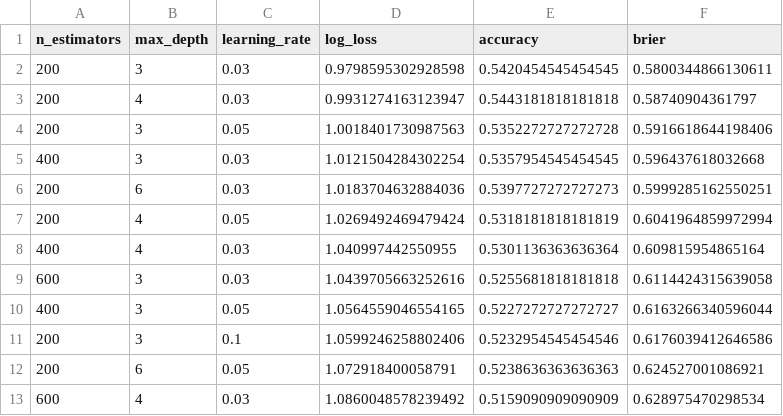
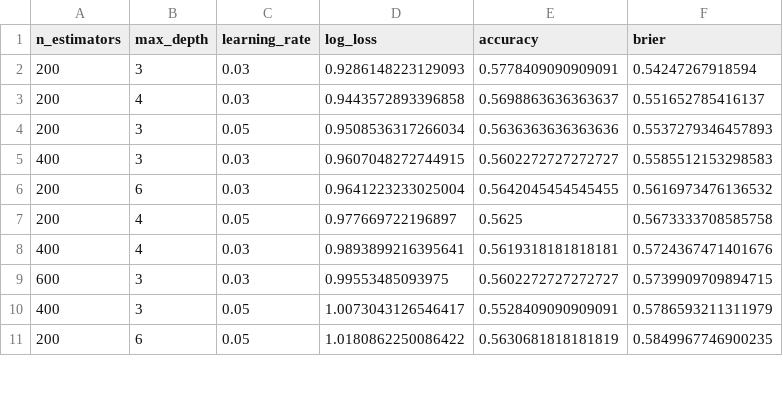
Before and after one commit to styyy722/2026world_cup_predictor, a CSV file: outputs/tables/tuning_results_xgboost.csv, drawn as a sheet; only a part is shown; the diff covers the shown part only.

```diff
--- a/outputs/tables/tuning_results_xgboost.csv
+++ b/outputs/tables/tuning_results_xgboost.csv
@@ -1,13 +1,11 @@
 n_estimators,max_depth,learning_rate,log_loss,accuracy,brier
-200,3,0.03,0.9798595302928598,0.5420454545454545,0.5800344866130611
-200,4,0.03,0.9931274163123947,0.5443181818181818,0.58740904361797
-200,3,0.05,1.0018401730987563,0.5352272727272728,0.5916618644198406
-400,3,0.03,1.0121504284302254,0.5357954545454545,0.596437618032668
-200,6,0.03,1.0183704632884036,0.5397727272727273,0.5999285162550251
-200,4,0.05,1.0269492469479424,0.5318181818181819,0.6041964859972994
-400,4,0.03,1.040997442550955,0.5301136363636364,0.609815954865164
-600,3,0.03,1.0439705663252616,0.5255681818181818,0.6114424315639058
-400,3,0.05,1.0564559046554165,0.5227272727272727,0.6163266340596044
-200,3,0.1,1.0599246258802406,0.5232954545454546,0.6176039412646586
-200,6,0.05,1.072918400058791,0.5238636363636363,0.624527001086921
-600,4,0.03,1.0860048578239492,0.5159090909090909,0.628975470298534
+200,3,0.03,0.9286148223129093,0.5778409090909091,0.54247267918594
+200,4,0.03,0.9443572893396858,0.5698863636363637,0.551652785416137
+200,3,0.05,0.9508536317266034,0.5636363636363636,0.5537279346457893
+400,3,0.03,0.9607048272744915,0.5602272727272727,0.5585512153298583
+200,6,0.03,0.9641223233025004,0.5642045454545455,0.5616973476136532
+200,4,0.05,0.977669722196897,0.5625,0.5673333708585758
+400,4,0.03,0.9893899216395641,0.5619318181818181,0.5724367471401676
+600,3,0.03,0.99553485093975,0.5602272727272727,0.5739909709894715
+400,3,0.05,1.0073043126546417,0.5528409090909091,0.5786593211311979
+200,6,0.05,1.0180862250086422,0.5630681818181819,0.5849967746900235
```
Also changed, not shown: 6 added rows, 4 removed rows and 33 edited cells elsewhere in this file, data/raw/international_results.csv, outputs/tables/backtest_summary.csv, 18 other files.
